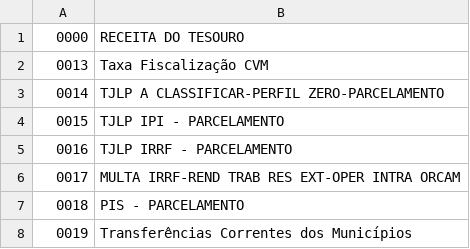
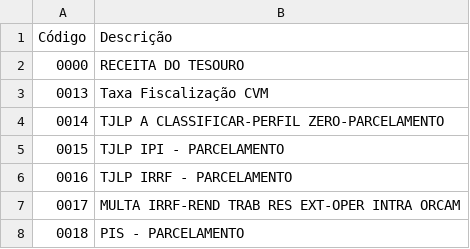
Before and after one commit to Italo-IFS/Assistente_Contabil, a CSV file: tables/Códigos de Receita.csv, drawn as a sheet; only a part is shown; the shorter side is filled out with more unchanged rows.

Commit message:
Update Códigos de Receita.csv

```diff
--- a/tables/Códigos de Receita.csv
+++ b/tables/Códigos de Receita.csv
@@ -1 +1,2 @@
+"Código","Descrição"
 "0000","RECEITA DO TESOURO"
```
